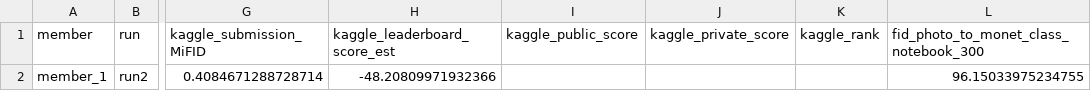
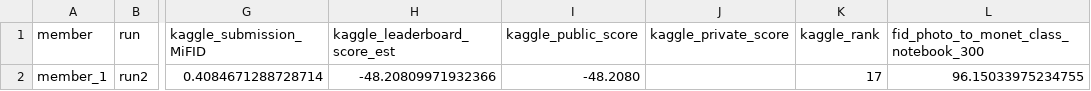
Before and after one commit to shulamite512/DATA266_LAB1_Pair44, a CSV file: task3_gan/shulamite/run2/full_metrics_report.csv, drawn as a sheet; only a part is shown, gaps mark what is left out; the diff names each change by its address in the sheet, - before the commit and + after, or states it on an @@ line.

Commit message:
docs(task3): record shulamite Kaggle public score (-48.2080) and rank (17)

```diff
--- a/task3_gan/shulamite/run2/full_metrics_report.csv
+++ b/task3_gan/shulamite/run2/full_metrics_report.csv
-I2 (kaggle_public_score): (empty)
+I2 (kaggle_public_score): -48.2080
-K2 (kaggle_rank): (empty)
+K2 (kaggle_rank): 17
```
Also changed, not shown: task3_gan/shulamite/run2/metrics_report.csv, 1 other file.
